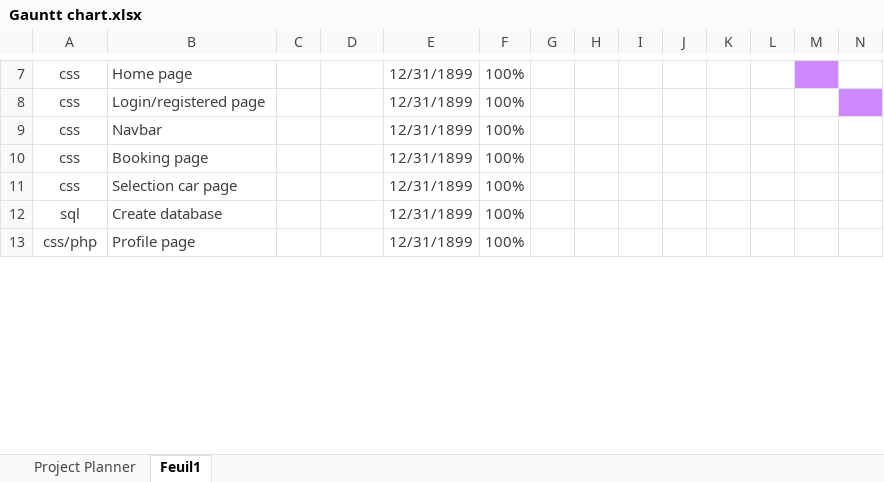
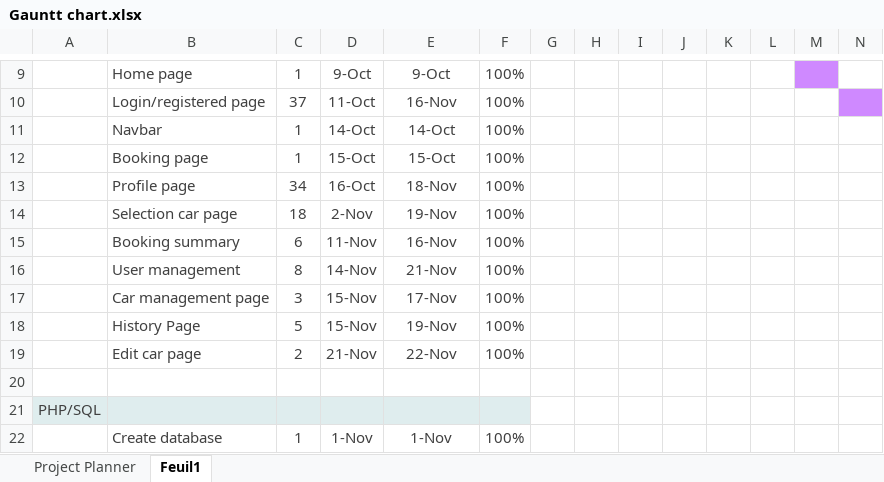
Before and after one commit to vincentdbs/WebProject, an Excel workbook: Gauntt chart.xlsx, sheet Feuil1, drawn as a sheet; only a part is shown, gaps mark what is left out; values as stored, in another font and other column widths than the file's, no borders; removed rows and columns are numbered as before the commit, all else as after; rows hold the shown columns only; the diff covers the shown part only; the diff names each change by its address in the sheet, - before the commit and + after, or states it on an @@ line.

Commit message:
flow chart

```diff
--- a/Gauntt chart.xlsx (sheet Feuil1)
+++ b/Gauntt chart.xlsx (sheet Feuil1)
-A9:A12: css
+A9:A12: (empty)
-C9: (empty)
+C9: 1
-D9: (empty)
+D9: 9-Oct
-E9: 12/31/1899
+E9: 9-Oct
-C10: (empty)
+C10: 37
-D10: (empty)
+D10: 11-Oct
-E10: 12/31/1899
+E10: 16-Nov
-C11:C12: (empty)
+C11:C12: 1
-D11: (empty)
+D11: 14-Oct
-E11: 12/31/1899
+E11: 14-Oct
-D12: (empty)
+D12: 15-Oct
-E12: 12/31/1899
+E12: 15-Oct
+row 13:  | Profile page | 34 | 16-Oct | 18-Nov | 100%
-A14: css
+A14: (empty)
-C14: (empty)
+C14: 18
-D14: (empty)
+D14: 2-Nov
-E14: 12/31/1899
+E14: 19-Nov
+row 15:  | Booking summary | 6 | 11-Nov | 16-Nov | 100%
+row 16:  | User management | 8 | 14-Nov | 21-Nov | 100%
+row 17:  | Car management page | 3 | 15-Nov | 17-Nov | 100%
+row 18:  | History Page | 5 | 15-Nov | 19-Nov | 100%
+row 19:  | Edit car page | 2 | 21-Nov | 22-Nov | 100%
+row 20: (empty)
+row 21: PHP/SQL
-A22: sql
+A22: (empty)
-C22: (empty)
+C22: 1
-D22: (empty)
+D22: 1-Nov
-E22: 12/31/1899
+E22: 1-Nov
-row 13: css/php | Profile page |  |  | 12/31/1899 | 100%
```
Also changed, not shown: 6 added rows, 5 removed rows, 106 edited cells, cell formats and merged cells elsewhere in this sheet, 7 other files.
